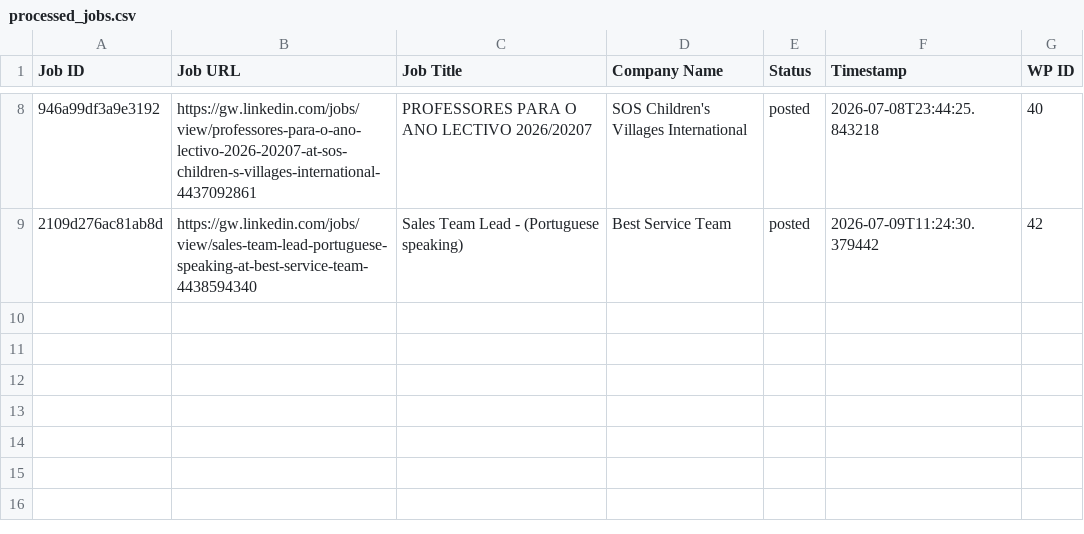
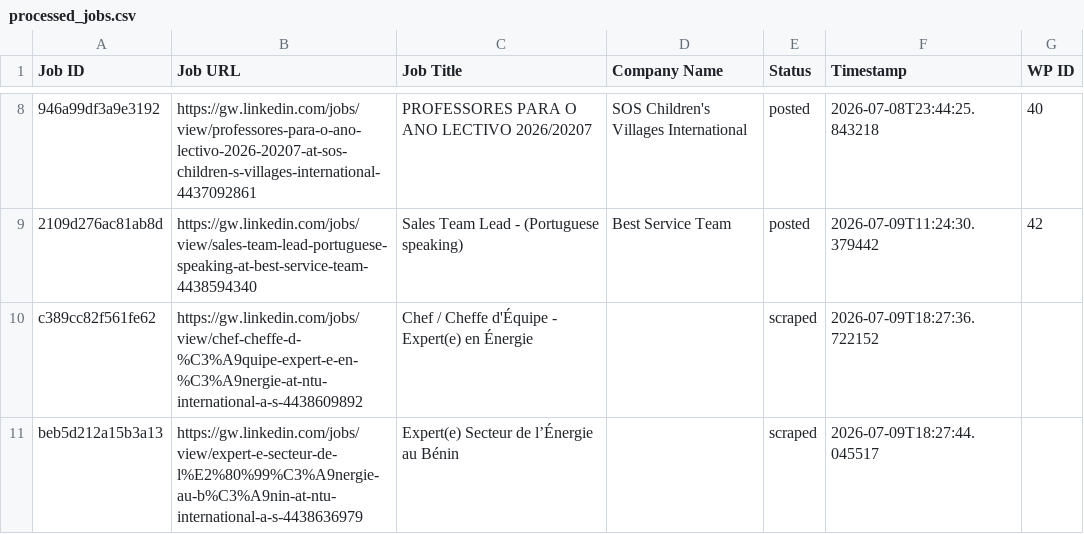
Before and after one commit to innovationinc2000/gw, a CSV file: processed_jobs.csv, drawn as a sheet; only a part is shown, gaps mark what is left out; the diff names each change by its address in the sheet, - before the commit and + after, or states it on an @@ line.

```diff
--- a/processed_jobs.csv
+++ b/processed_jobs.csv
+row 10: c389cc82f561fe62 | https://gw.linkedin.com/jobs/view/chef-cheffe-d-%C3%A9quipe-expert-e-en-%C3%A9nergie-at-ntu-international-a-s-4438609892 | Chef / Cheffe d'Équipe - Expert(e) en Énergie |  | scraped | 2026-07-09T18:27:36.722152
+row 11: beb5d212a15b3a13 | https://gw.linkedin.com/jobs/view/expert-e-secteur-de-l%E2%80%99%C3%A9nergie-au-b%C3%A9nin-at-ntu-international-a-s-4438636979 | Expert(e) Secteur de l’Énergie au Bénin |  | scraped | 2026-07-09T18:27:44.045517
```
